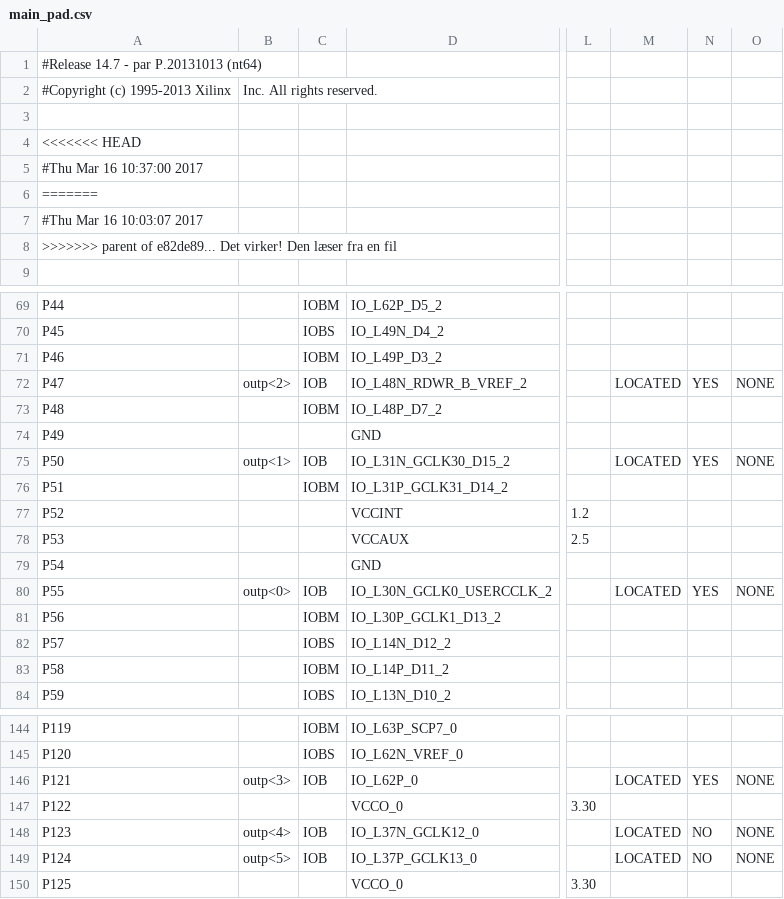
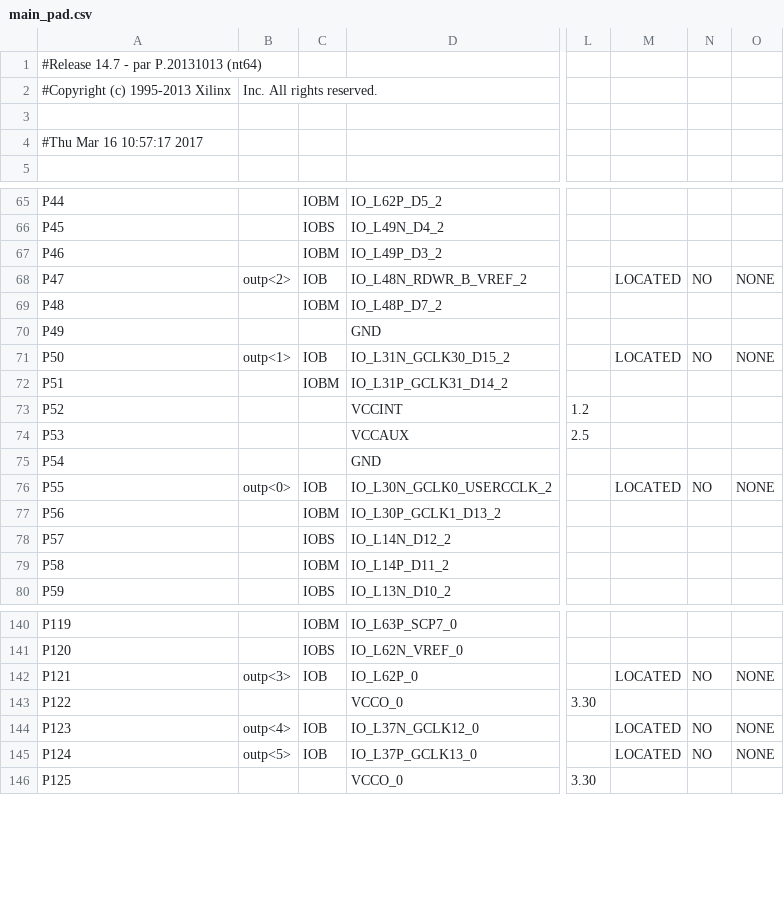
Before and after one commit to iLyngklip/ROM_v2, a CSV file: circuit/DUO_LX9/main_pad.csv, drawn as a sheet; only a part is shown, gaps mark what is left out; removed rows and columns are numbered as before the commit, all else as after; rows hold the shown columns only; the diff names each change by its address in the sheet, - before the commit and + after, or states it on an @@ line.

Commit message:
Hard reset, det virker igen

```diff
--- a/circuit/DUO_LX9/main_pad.csv
+++ b/circuit/DUO_LX9/main_pad.csv
-A4: <<<<<<< HEAD
+A4: #Thu Mar 16 10:57:17 2017
-row 5: #Thu Mar 16 10:37:00 2017
-row 6: =======
-row 7: #Thu Mar 16 10:03:07 2017
-row 8: >>>>>>> parent of e82de89... Det virker! Den læser fra en fil
-N68: YES
+N68: NO
-N71: YES
+N71: NO
-N76: YES
+N76: NO
-N142: YES
+N142: NO
```
Also changed, not shown: 48 other files.
